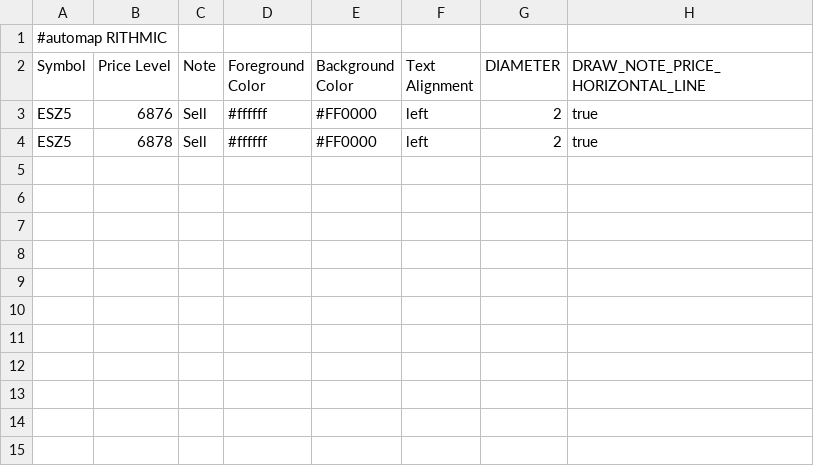
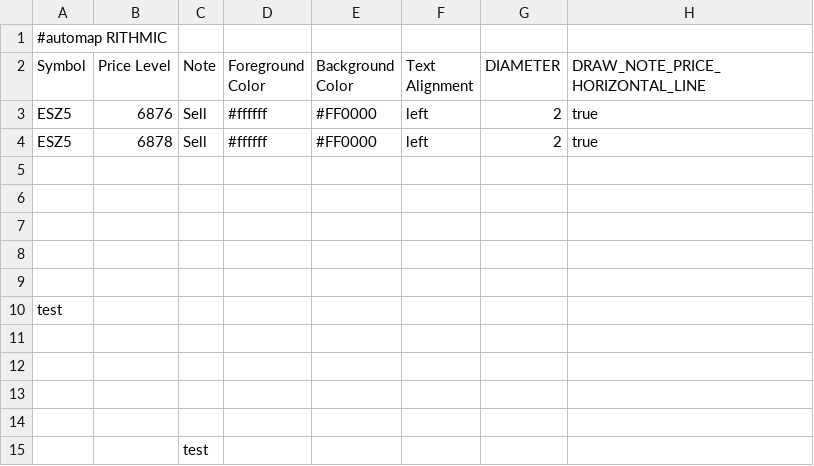
Before and after one commit to jdrochester/BookmapCloudSync, a CSV file: custom_notes.csv, drawn as a sheet; the diff names each change by its address in the sheet, - before the commit and + after, or states it on an @@ line.

Commit message:
Auto update from Google Sheets

```diff
--- a/custom_notes.csv
+++ b/custom_notes.csv
+row 5: (empty)
+row 6: (empty)
+row 7: (empty)
+row 8: (empty)
+row 9: (empty)
+row 10: test
+row 11: (empty)
+row 12: (empty)
+row 13: (empty)
+row 14: (empty)
+row 15:  |  | test
```
